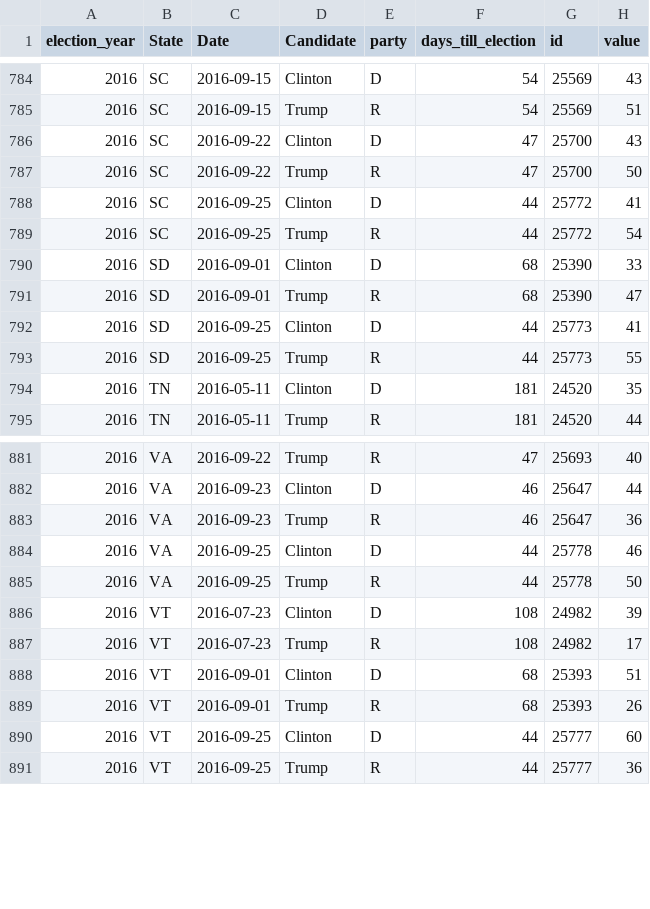
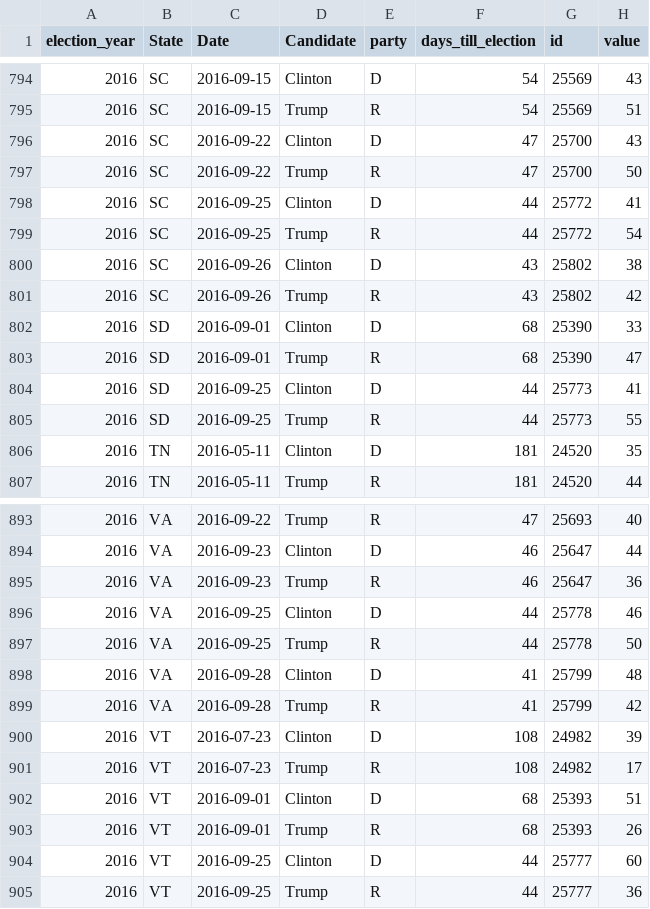
Before and after one commit to elliottevans/election-forecasts, a CSV file: polls/polls_2016.csv, drawn as a sheet; only a part is shown, gaps mark what is left out; the diff covers the shown part only.

```diff
--- a/polls/polls_2016.csv
+++ b/polls/polls_2016.csv
@@ -789,2 +799,4 @@
 "2016","SC",2016-09-25,"Trump","R",44,25772,54
+"2016","SC",2016-09-26,"Clinton","D",43,25802,38
+"2016","SC",2016-09-26,"Trump","R",43,25802,42
 "2016","SD",2016-09-01,"Clinton","D",68,25390,33
@@ -885,2 +897,4 @@
 "2016","VA",2016-09-25,"Trump","R",44,25778,50
+"2016","VA",2016-09-28,"Clinton","D",41,25799,48
+"2016","VA",2016-09-28,"Trump","R",41,25799,42
 "2016","VT",2016-07-23,"Clinton","D",108,24982,39
```
Also changed, not shown: 10 added rows elsewhere in this file, forecasts/national_forecasts.csv, polls/polls_total.csv, 10 other files.
